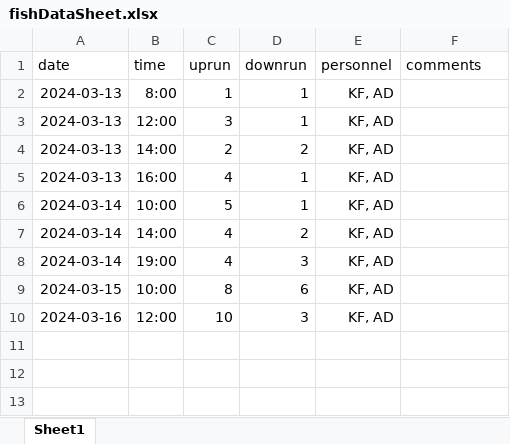
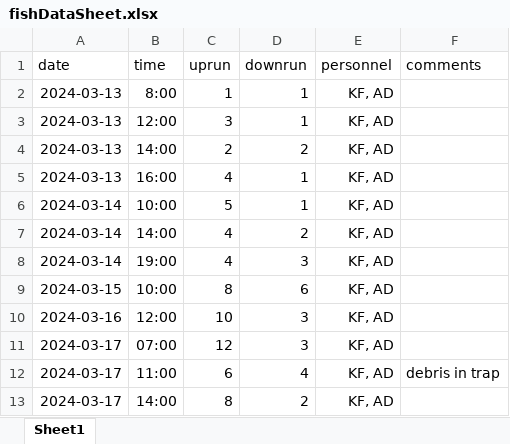
Before and after one commit to SummitLakeNRD/widgetUpdate, an Excel workbook: fishDataSheet.xlsx, sheet Sheet1, drawn as a sheet; values as stored, in another font and other column widths than the file's, no borders; the diff names each change by its address in the sheet, - before the commit and + after, or states it on an @@ line.

```diff
--- a/fishDataSheet.xlsx (sheet Sheet1)
+++ b/fishDataSheet.xlsx (sheet Sheet1)
+row 11: 2024-03-17 | 07:00 | 12 | 3 | KF, AD
+row 12: 2024-03-17 | 11:00 | 6 | 4 | KF, AD | debris in trap
+row 13: 2024-03-17 | 14:00 | 8 | 2 | KF, AD
```
Also changed, not shown: 2 other files.
